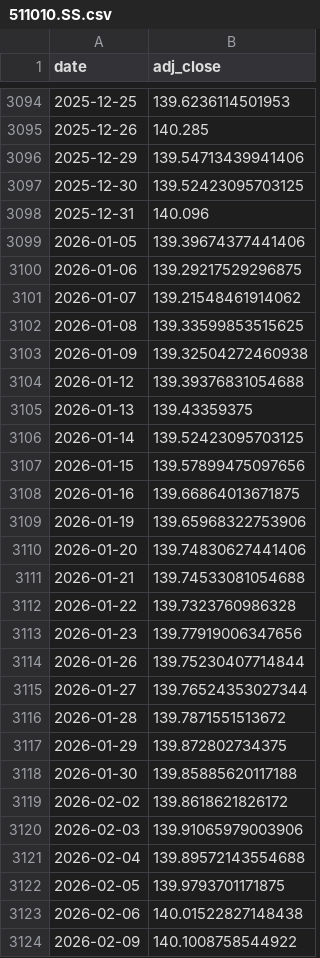
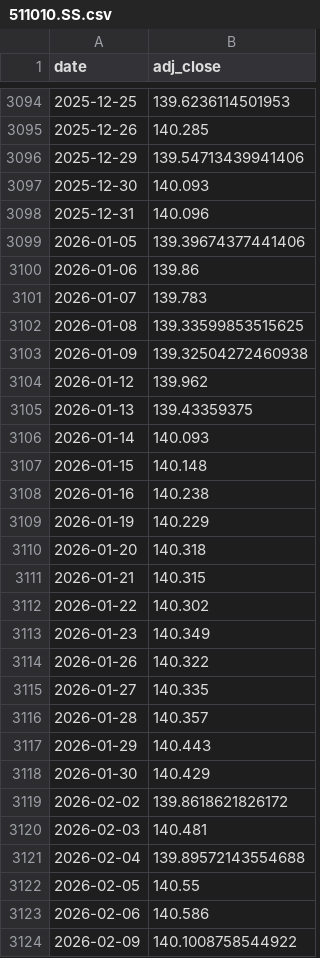
Before and after one commit to jihongxing/BreathofEarth, a CSV file: data/raw/511010.SS.csv, drawn as a sheet; only a part is shown, gaps mark what is left out; the diff covers the shown part only.

```diff
--- a/data/raw/511010.SS.csv
+++ b/data/raw/511010.SS.csv
@@ -3096,29 +3096,29 @@ date,adj_close
 2025-12-29,139.54713439941406
-2025-12-30,139.52423095703125
+2025-12-30,140.093
 2025-12-31,140.096
 2026-01-05,139.39674377441406
-2026-01-06,139.29217529296875
-2026-01-07,139.21548461914062
+2026-01-06,139.86
+2026-01-07,139.783
 2026-01-08,139.33599853515625
 2026-01-09,139.32504272460938
-2026-01-12,139.39376831054688
+2026-01-12,139.962
 2026-01-13,139.43359375
-2026-01-14,139.52423095703125
-2026-01-15,139.57899475097656
-2026-01-16,139.66864013671875
-2026-01-19,139.65968322753906
-2026-01-20,139.74830627441406
-2026-01-21,139.74533081054688
-2026-01-22,139.7323760986328
-2026-01-23,139.77919006347656
-2026-01-26,139.75230407714844
-2026-01-27,139.76524353027344
-2026-01-28,139.7871551513672
-2026-01-29,139.872802734375
-2026-01-30,139.85885620117188
+2026-01-14,140.093
+2026-01-15,140.148
+2026-01-16,140.238
+2026-01-19,140.229
+2026-01-20,140.318
+2026-01-21,140.315
+2026-01-22,140.302
+2026-01-23,140.349
+2026-01-26,140.322
+2026-01-27,140.335
+2026-01-28,140.357
+2026-01-29,140.443
+2026-01-30,140.429
 2026-02-02,139.8618621826172
-2026-02-03,139.91065979003906
+2026-02-03,140.481
 2026-02-04,139.89572143554688
-2026-02-05,139.9793701171875
-2026-02-06,140.01522827148438
+2026-02-05,140.55
+2026-02-06,140.586
 2026-02-09,140.1008758544922
```
Also changed, not shown: 5 added rows and 31 edited cells elsewhere in this file, data/market_cn.csv, data/raw/510300.SS.csv, 51 other files.
